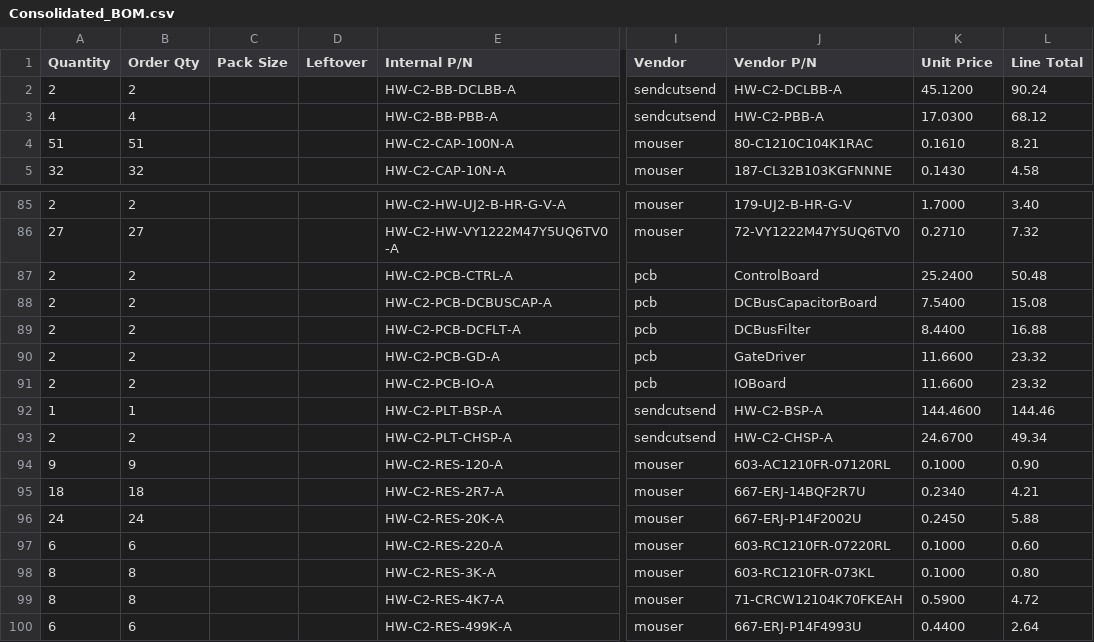
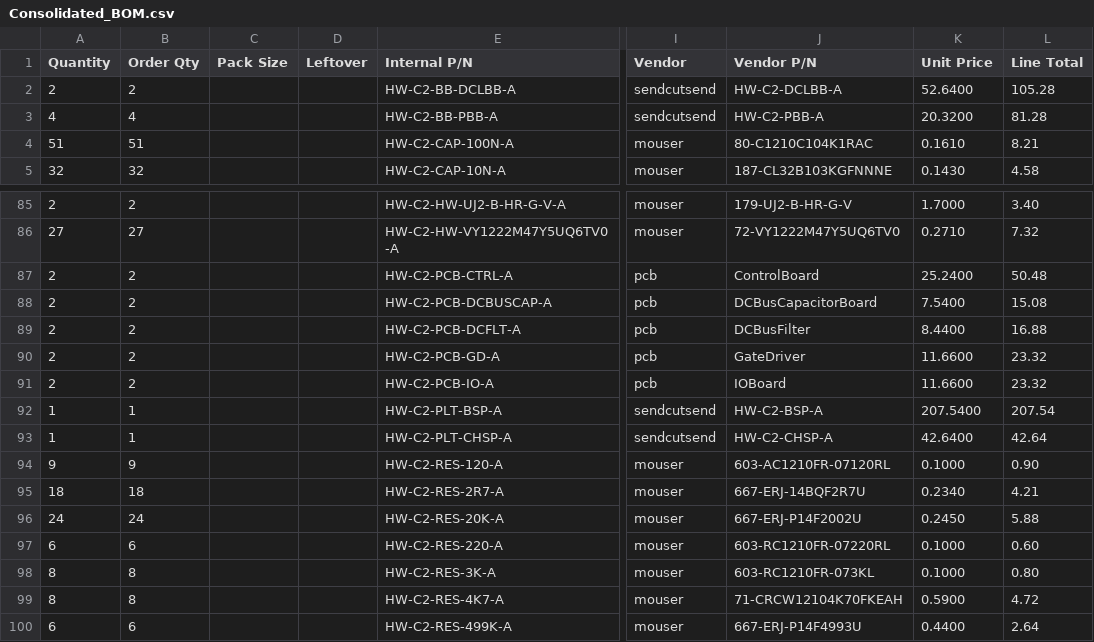
Before and after one commit to OpenVVVF/Documentation, a CSV file: Data/Releases/C2/A/BOMs/Variants/generous/Consolidated_BOM.csv, drawn as a sheet; only a part is shown, gaps mark what is left out; the diff names each change by its address in the sheet, - before the commit and + after, or states it on an @@ line.

Commit message:
Qty on mech cards; purge stale vendor CSVs from variants; tempdir fix
- Spec cards show quantities; tap/countersink specs and updated SendCutSend
  prices are live (subtotal 416.42 USD, est. total 2391.64 USD).
- BOMManager: write_variant_outputs now removes stale vendor CSVs from
  variant dirs (kills the lingering digikey_bom.csv in standard/generous).
- hwrelease temp extraction moved to repo root (.hwrelease-tmp-*, gitignored)
  so a killed run can't break the docgen site build.

```diff
--- a/Data/Releases/C2/A/BOMs/Variants/generous/Consolidated_BOM.csv
+++ b/Data/Releases/C2/A/BOMs/Variants/generous/Consolidated_BOM.csv
-K2 (Unit Price): 45.1200
+K2 (Unit Price): 52.6400
-L2 (Line Total): 90.24
+L2 (Line Total): 105.28
-K3 (Unit Price): 17.0300
+K3 (Unit Price): 20.3200
-L3 (Line Total): 68.12
+L3 (Line Total): 81.28
-K92 (Unit Price): 144.4600
+K92 (Unit Price): 207.5400
-L92 (Line Total): 144.46
+L92 (Line Total): 207.54
-A93 (Quantity): 2
+A93 (Quantity): 1
-B93 (Order Qty): 2
+B93 (Order Qty): 1
-K93 (Unit Price): 24.6700
+K93 (Unit Price): 42.6400
-L93 (Line Total): 49.34
+L93 (Line Total): 42.64
```
Also changed, not shown: Data/Releases/C2/A/BOMs/Variants/generous/sendcutsend_bom.csv, Data/Releases/C2/A/BOMs/Variants/standard/Consolidated_BOM.csv, 40 other files.
